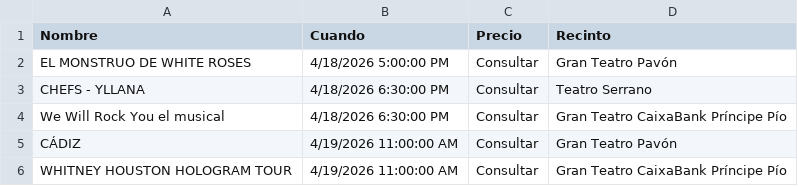
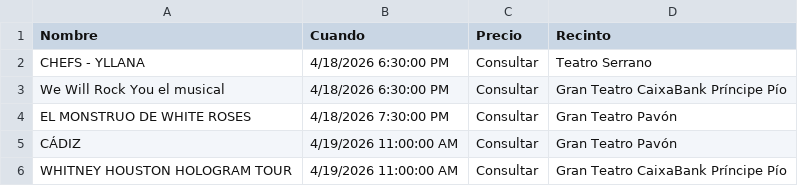
Before and after one commit to valonsot/Proticketing, a CSV file: eventos_abonoteatro_proticketing.csv, drawn as a sheet; only a part is shown.

```diff
--- a/eventos_abonoteatro_proticketing.csv
+++ b/eventos_abonoteatro_proticketing.csv
@@ -1,5 +1,5 @@
 "Nombre";"Cuando";"Precio";"Recinto"
-"EL MONSTRUO DE WHITE ROSES";"4/18/2026 5:00:00 PM";"Consultar";"Gran Teatro Pavón"
 "CHEFS - YLLANA";"4/18/2026 6:30:00 PM";"Consultar";"Teatro Serrano"
 "We Will Rock You el musical";"4/18/2026 6:30:00 PM";"Consultar";"Gran Teatro CaixaBank Príncipe Pío"
+"EL MONSTRUO DE WHITE ROSES";"4/18/2026 7:30:00 PM";"Consultar";"Gran Teatro Pavón"
 "CÁDIZ";"4/19/2026 11:00:00 AM";"Consultar";"Gran Teatro Pavón"
```
